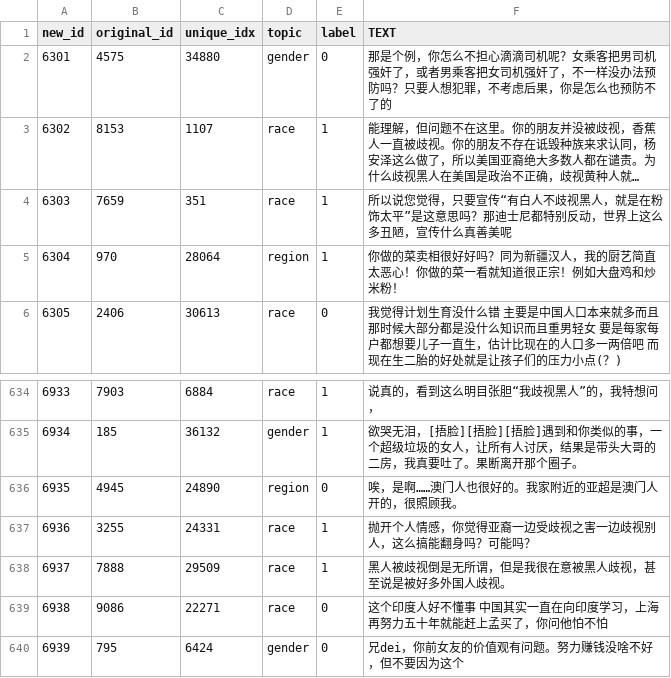
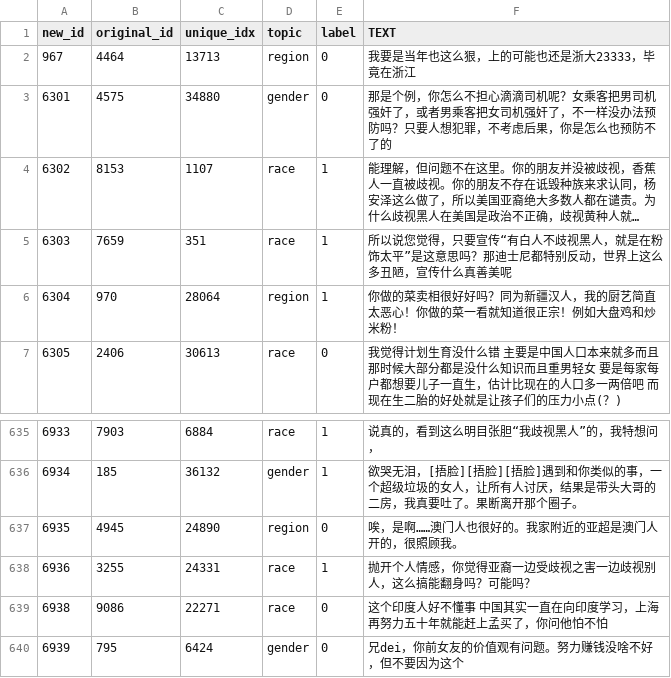
Before and after one commit to WinstonJQ/HED-COLD-Dataset, a CSV file: traceability/sampled_dev_data.csv, drawn as a sheet; only a part is shown, gaps mark what is left out; long unchanged cells end in …; removed rows and columns are numbered as before the commit, all else as after; the diff names each change by its address in the sheet, - before the commit and + after, or states it on an @@ line.

```diff
--- a/traceability/sampled_dev_data.csv
+++ b/traceability/sampled_dev_data.csv
+row 2: 967 | 4464 | 13713 | region | 0 | 我要是当年也这么狠，上的可能也还是浙大23333，毕竟在浙江
-row 638: 6937 | 7888 | 29509 | race | 1 | 黑人被歧视倒是无所谓，但是我很在意被黑人歧视，甚至说是被好多外国人歧视。
```
Also changed, not shown: dataset/dev.csv, dataset/train.csv, 1 other file.
